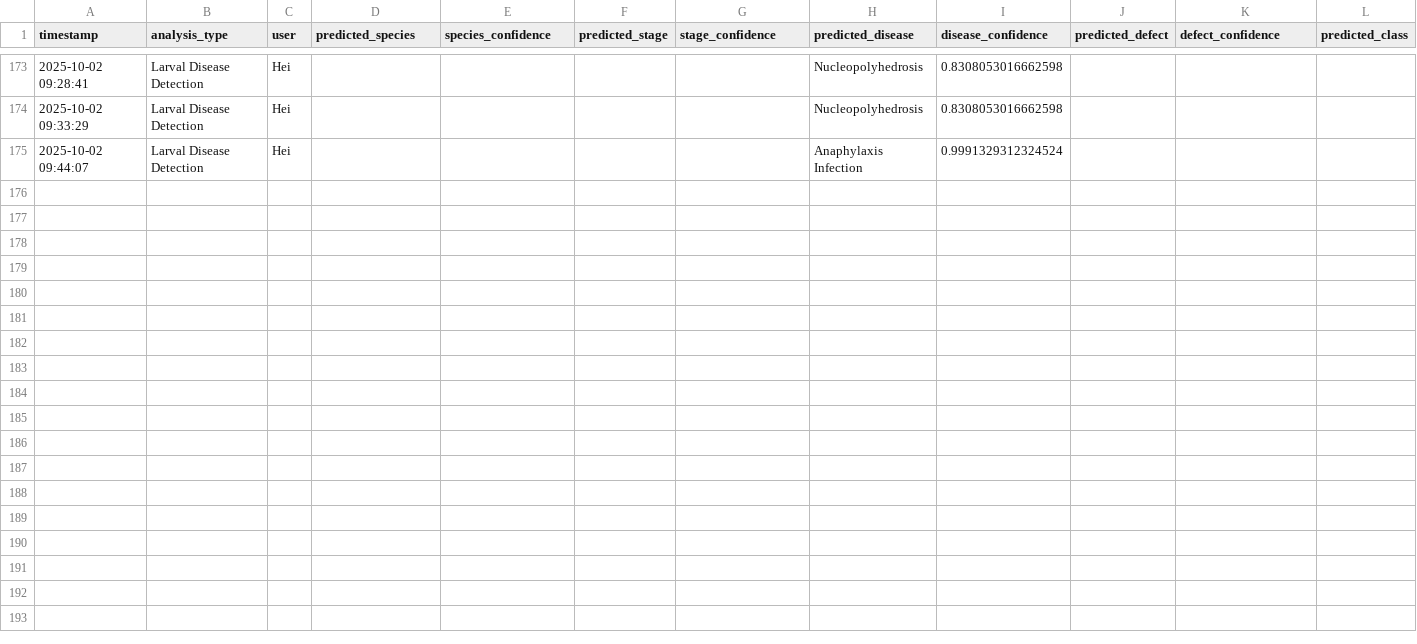
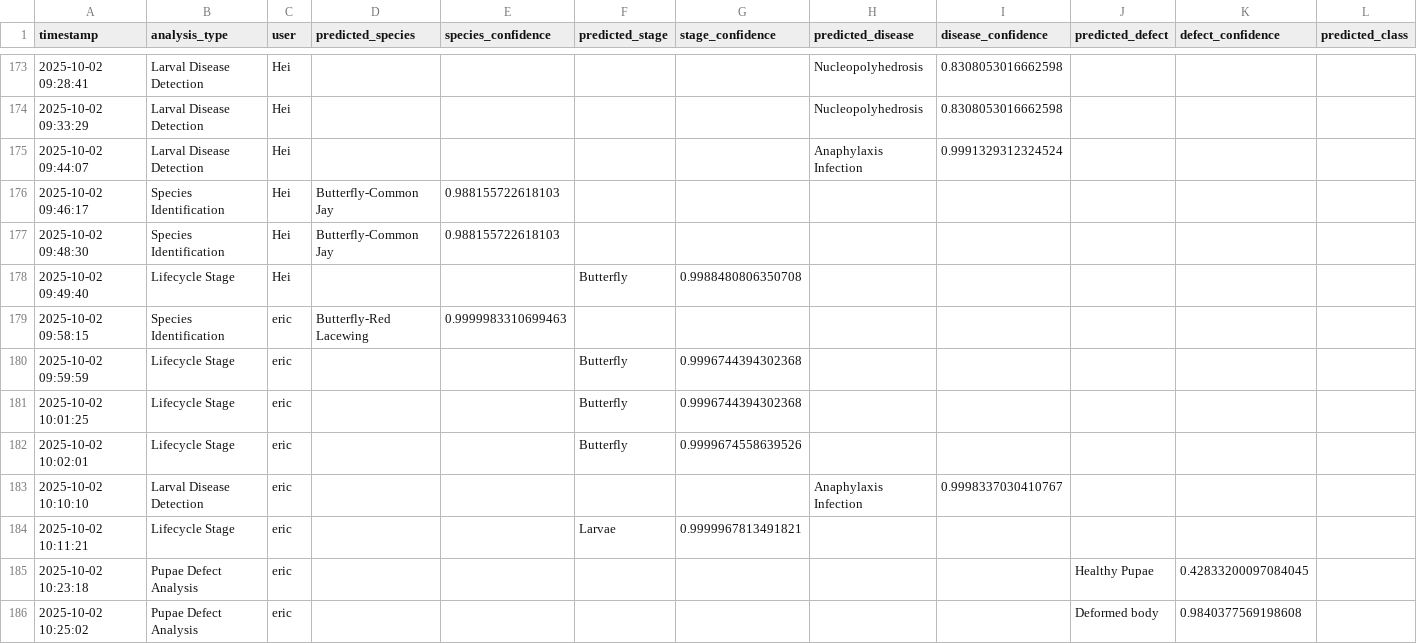
Before and after one commit to winjher/Butterfly-App-AI-Breeding-Management, a CSV file: ai_classifications.csv, drawn as a sheet; only a part is shown, gaps mark what is left out; rows hold the shown columns only; the diff names each change by its address in the sheet, - before the commit and + after, or states it on an @@ line.

```diff
--- a/ai_classifications.csv
+++ b/ai_classifications.csv
+row 176: 2025-10-02 09:46:17 | Species Identification | Hei | Butterfly-Common Jay | 0.988155722618103
+row 177: 2025-10-02 09:48:30 | Species Identification | Hei | Butterfly-Common Jay | 0.988155722618103
+row 178: 2025-10-02 09:49:40 | Lifecycle Stage | Hei |  |  | Butterfly | 0.9988480806350708
+row 179: 2025-10-02 09:58:15 | Species Identification | eric | Butterfly-Red Lacewing | 0.9999983310699463
+row 180: 2025-10-02 09:59:59 | Lifecycle Stage | eric |  |  | Butterfly | 0.9996744394302368
+row 181: 2025-10-02 10:01:25 | Lifecycle Stage | eric |  |  | Butterfly | 0.9996744394302368
+row 182: 2025-10-02 10:02:01 | Lifecycle Stage | eric |  |  | Butterfly | 0.9999674558639526
+row 183: 2025-10-02 10:10:10 | Larval Disease Detection | eric |  |  |  |  | Anaphylaxis Infection | 0.9998337030410767
+row 184: 2025-10-02 10:11:21 | Lifecycle Stage | eric |  |  | Larvae | 0.9999967813491821
+row 185: 2025-10-02 10:23:18 | Pupae Defect Analysis | eric |  |  |  |  |  |  | Healthy Pupae | 0.42833200097084045
+row 186: 2025-10-02 10:25:02 | Pupae Defect Analysis | eric |  |  |  |  |  |  | Deformed body | 0.9840377569198608
```
Also changed, not shown: ai_larval_stages_classification.csv, 3 other files.
